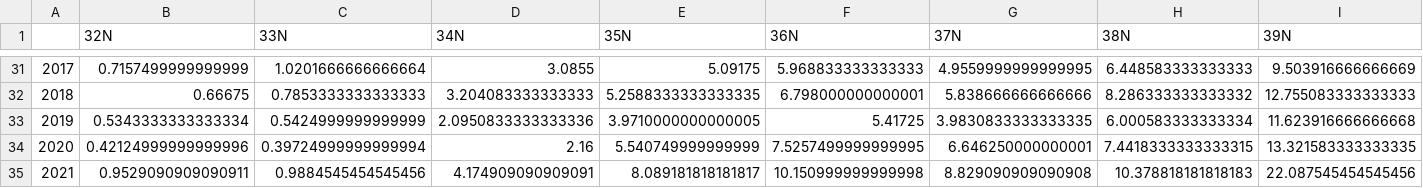
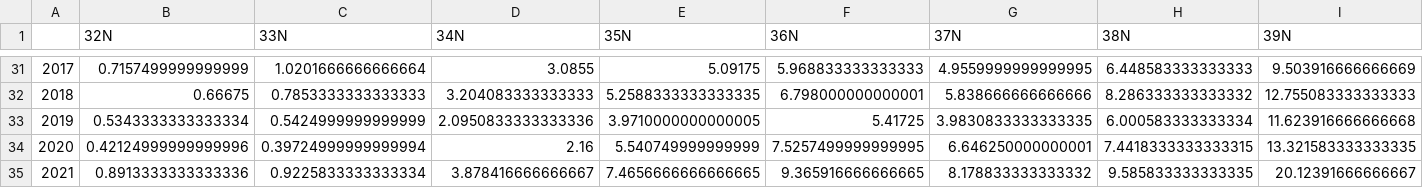
Before and after one commit to marisolgr/Cal_OEHHA_ClimateReport_SST, a CSV file: BEUTI/Upwelling_BEUTI_OceanIndicators_1988-2021.csv, drawn as a sheet; only a part is shown, gaps mark what is left out; the diff covers the shown part only; the diff names each change by its address in the sheet, - before the commit and + after, or states it on an @@ line.

Commit message:
BEUTI updated to 2021

```diff
--- a/BEUTI/Upwelling_BEUTI_OceanIndicators_1988-2021.csv
+++ b/BEUTI/Upwelling_BEUTI_OceanIndicators_1988-2021.csv
-B35 (32N): 0.9529090909090911
+B35 (32N): 0.8913333333333336
-C35 (33N): 0.9884545454545456
+C35 (33N): 0.9225833333333334
-D35 (34N): 4.174909090909091
+D35 (34N): 3.878416666666667
-E35 (35N): 8.089181818181817
+E35 (35N): 7.4656666666666665
-F35 (36N): 10.150999999999998
+F35 (36N): 9.365916666666665
-G35 (37N): 8.829090909090908
+G35 (37N): 8.178833333333332
-H35 (38N): 10.378818181818183
+H35 (38N): 9.585833333333335
-I35 (39N): 22.087545454545456
+I35 (39N): 20.12391666666667
```
Also changed, not shown: 3 edited cells elsewhere in this file, 6 other files.
